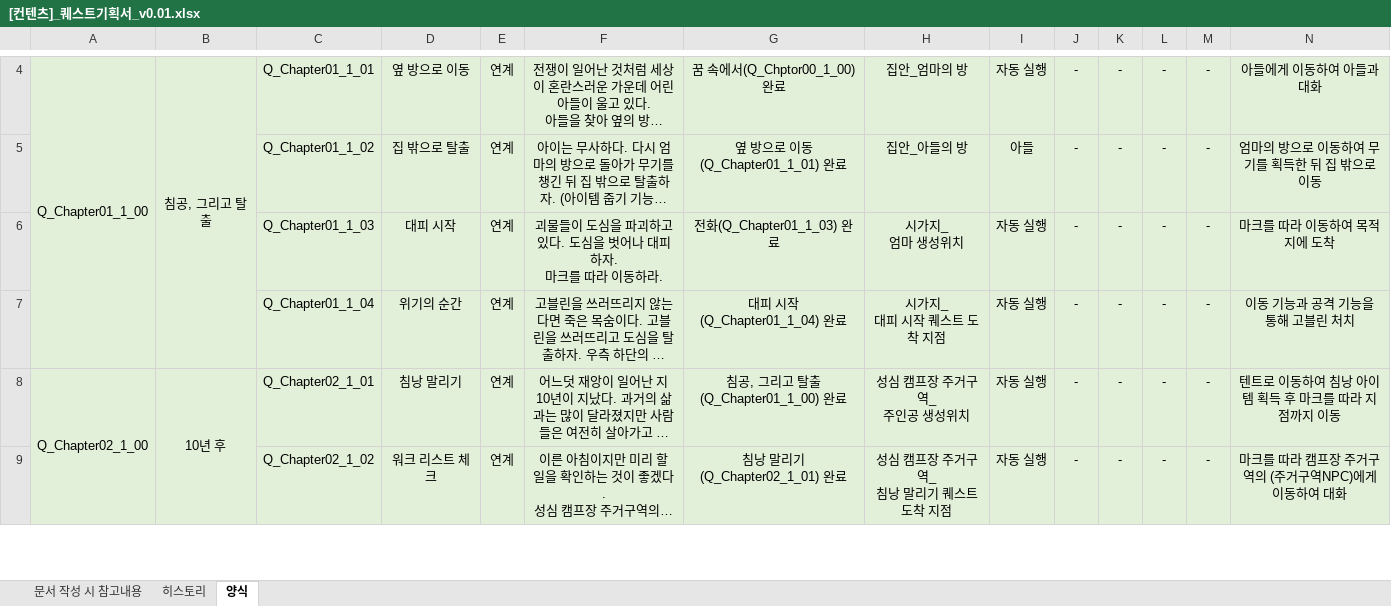
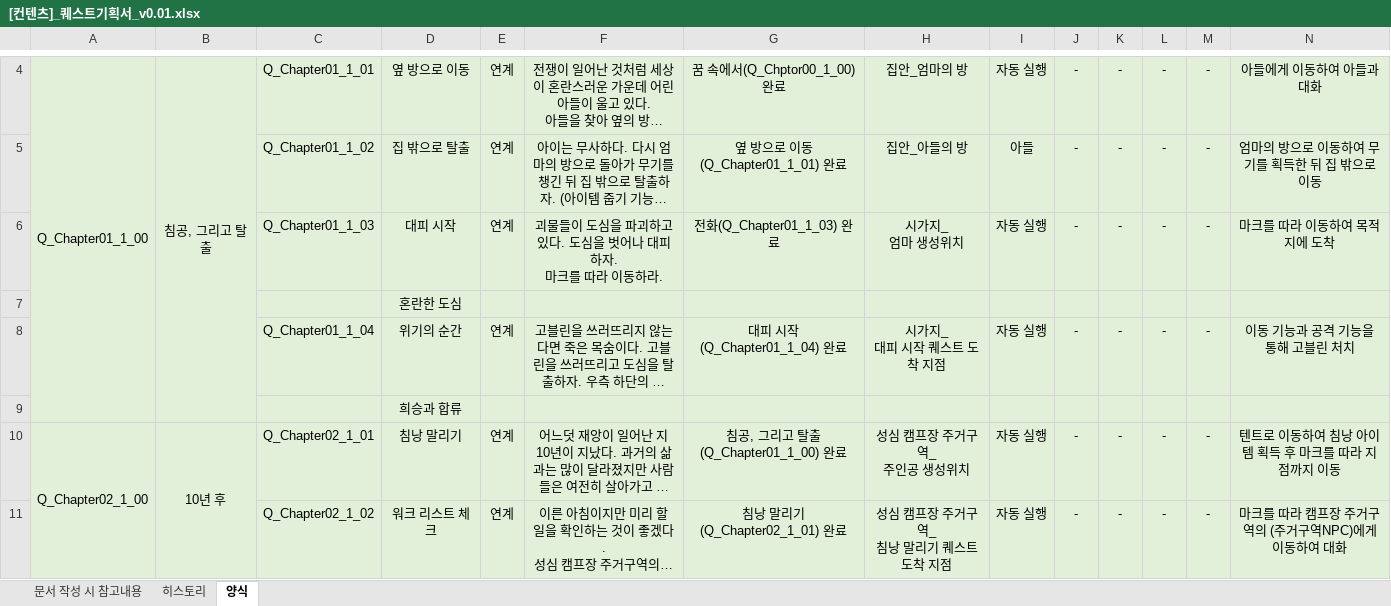
Before and after one commit to YDGYDGYDG/Yaho, an Excel workbook: 개인 작업 폴더/조승희/퀘스트 기획/[컨텐츠]_퀘스트기획서_v0.01.xlsx, sheet 양식, drawn as a sheet; only a part is shown, gaps mark what is left out; long unchanged cells end in …; values as stored, in another font and other column widths than the file's, no borders; rows hold the shown columns only; the diff names each change by its address in the sheet, - before the commit and + after, or states it on an @@ line.

```diff
--- a/개인 작업 폴더/조승희/퀘스트 기획/[컨텐츠]_퀘스트기획서_v0.01.xlsx (sheet 양식)
+++ b/개인 작업 폴더/조승희/퀘스트 기획/[컨텐츠]_퀘스트기획서_v0.01.xlsx (sheet 양식)
+row 7:  |  |  | 혼란한 도심
+row 9:  |  |  | 희승과 합류
```
Also changed, not shown: 8 other files.
